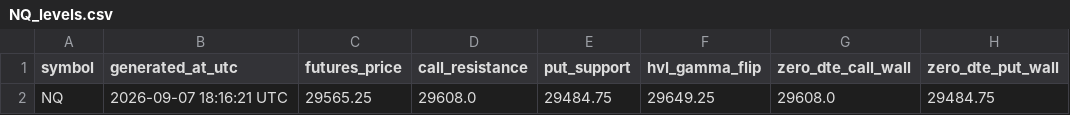
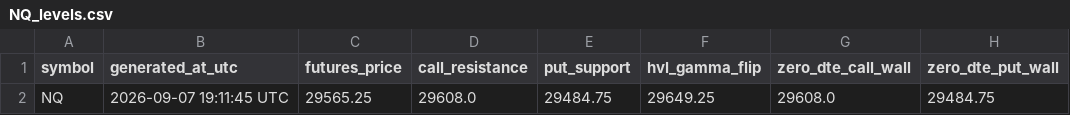
Before and after one commit to alfredintell/alfred-gamma-engine-free, a CSV file: out/NQ_levels.csv, drawn as a sheet; only a part is shown; the diff names each change by its address in the sheet, - before the commit and + after, or states it on an @@ line.

```diff
--- a/out/NQ_levels.csv
+++ b/out/NQ_levels.csv
-B2 (generated_at_utc): 2026-09-07 18:16:21 UTC
+B2 (generated_at_utc): 2026-09-07 19:11:45 UTC
```
Also changed, not shown: out/ES_levels.csv, 6 other files.
